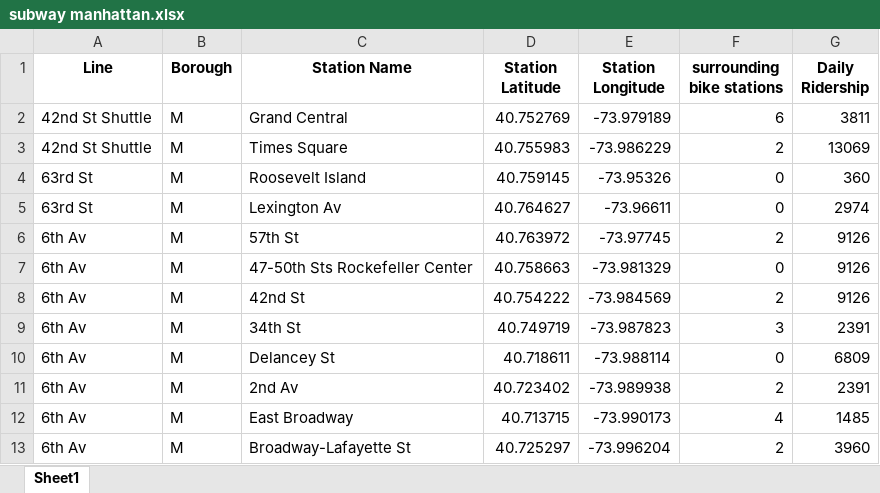
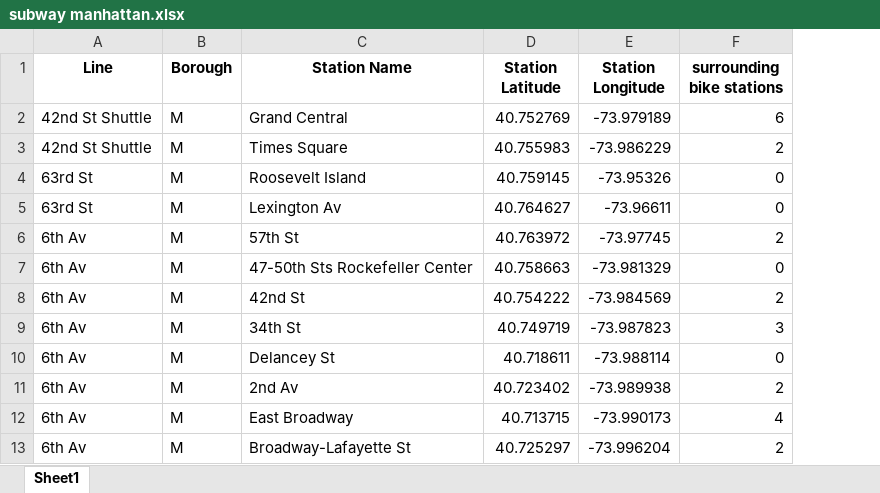
Before and after one commit to lukasschirren/nyc_bike_rental, an Excel workbook: subway manhattan.xlsx, sheet Sheet1, drawn as a sheet; only a part is shown; values as stored, in another font and other column widths than the file's, no borders; the diff names each change by its address in the sheet, - before the commit and + after, or states it on an @@ line.

Commit message:
added bike stations on the subway map

```diff
--- a/subway manhattan.xlsx (sheet Sheet1)
+++ b/subway manhattan.xlsx (sheet Sheet1)
-column G (Daily Ridership), rows 2-13: 3811 | 13069 | 360 | 2974 | 9126 | 9126 | 9126 | 2391 | 6809 | 2391 | 1485 | 3960
```
Also changed, not shown: 1 other file.
